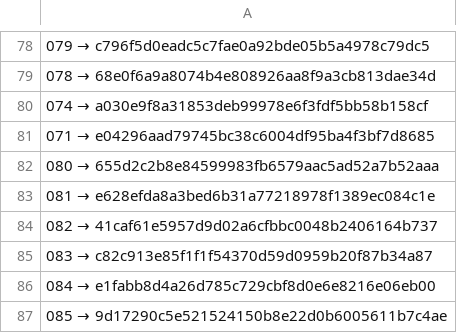
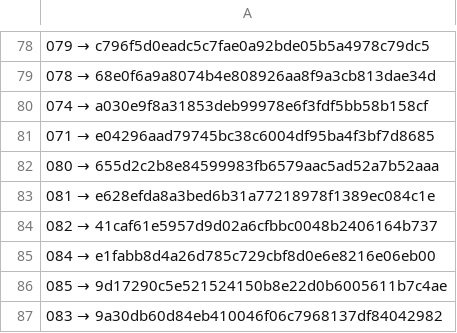
Before and after one commit to a3ka/dev-harness, a TSV file: registry/contracts.tsv, drawn as a sheet; only a part is shown, gaps mark what is left out; removed rows and columns are numbered as before the commit, all else as after; the diff names each change by its address in the sheet, - before the commit and + after, or states it on an @@ line.

Commit message:
freeze: registry 083 → 9a30db60d84eb410046f06c7968137df84042982

```diff
--- a/registry/contracts.tsv
+++ b/registry/contracts.tsv
-row 85: 083 → c82c913e85f1f1f54370d59d0959b20f87b34a87
+row 87: 083 → 9a30db60d84eb410046f06c7968137df84042982
```
